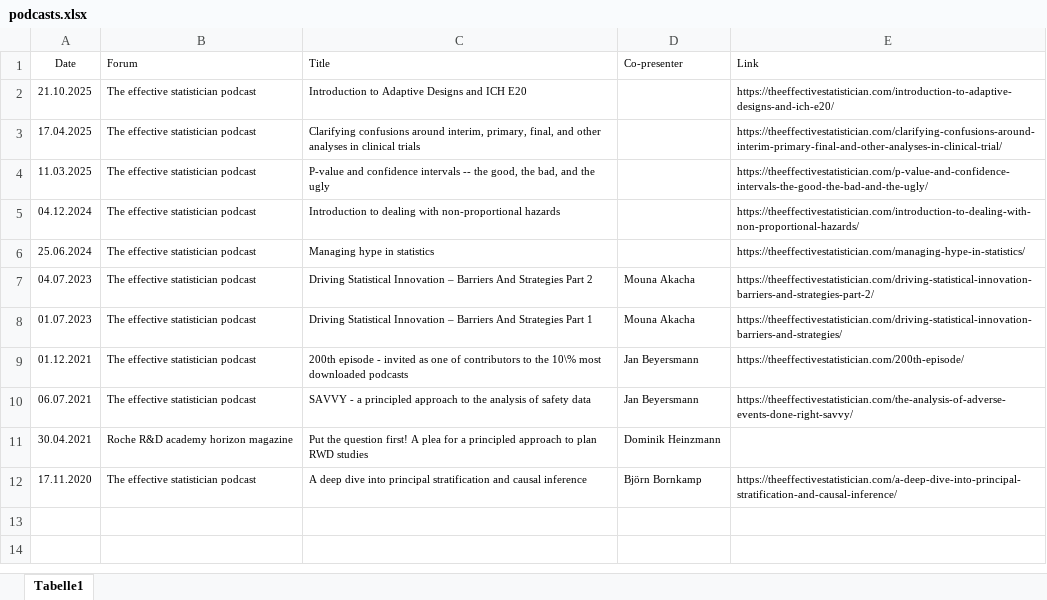
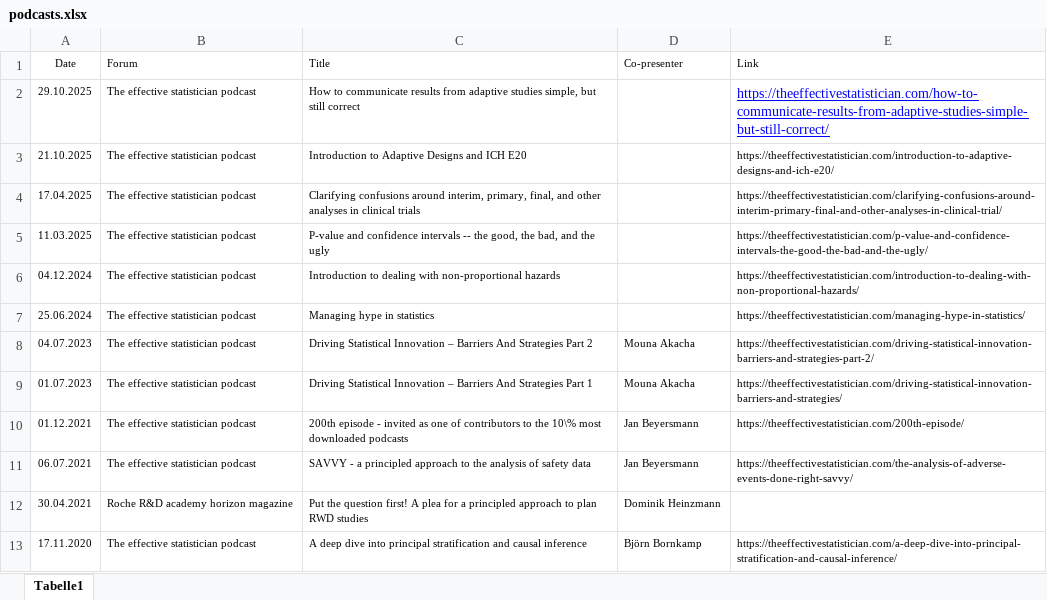
Before and after one commit to numbersman77/kasparrufibach, an Excel workbook: data/podcasts.xlsx, sheet Tabelle1, drawn as a sheet; values as stored, in another font and other column widths than the file's, no borders; the diff names each change by its address in the sheet, - before the commit and + after, or states it on an @@ line.

```diff
--- a/data/podcasts.xlsx (sheet Tabelle1)
+++ b/data/podcasts.xlsx (sheet Tabelle1)
+row 2: 29.10.2025 | The effective statistician podcast | How to communicate results from adaptive studies simple, but still correct |  | https://theeffectivestatistician.com/how-to-communicate-results-from-adaptive-studies-simple-but-still-correct/
```
Also changed, not shown: data/update.xlsx, 13 other files.
